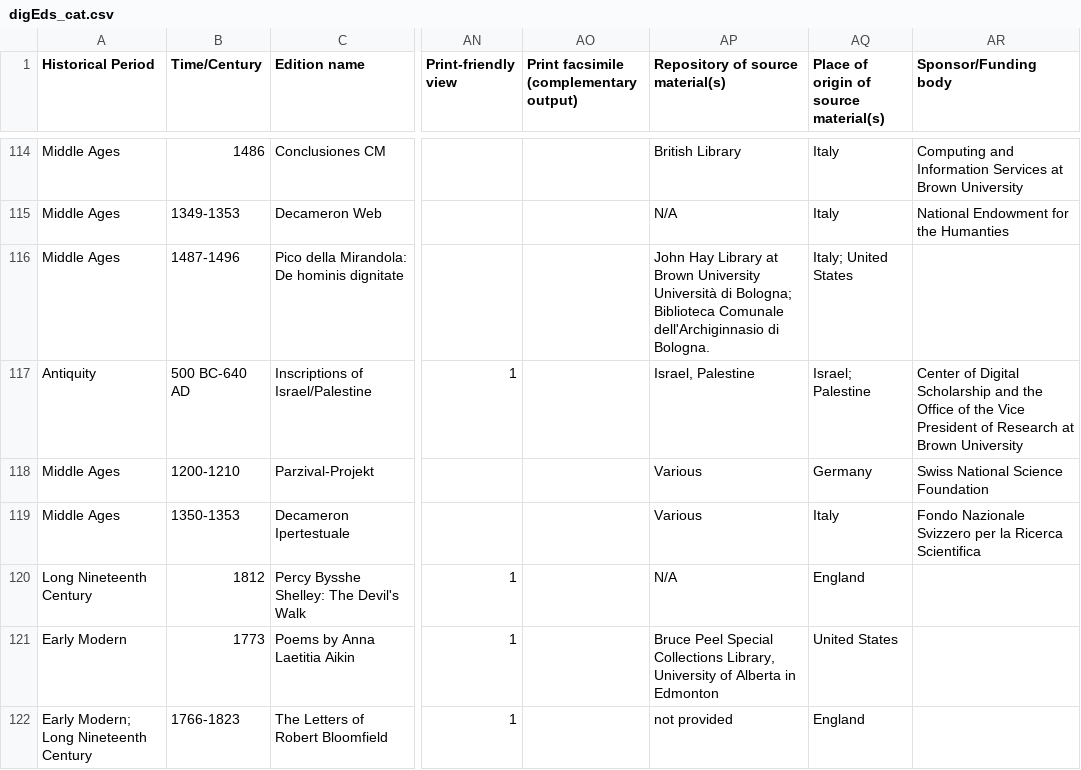
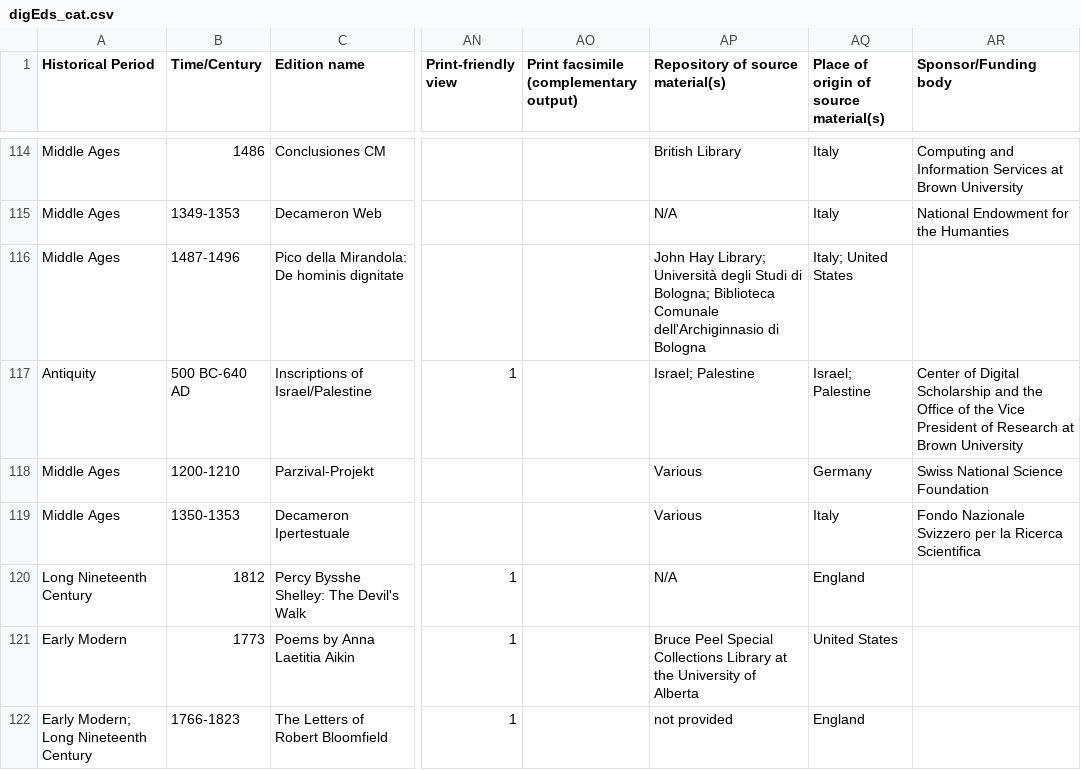
Before and after one commit to gfranzini/digEds_cat, a CSV file: digEds_cat.csv, drawn as a sheet; only a part is shown, gaps mark what is left out; the diff covers the shown part only; the diff names each change by its address in the sheet, - before the commit and + after, or states it on an @@ line.

Commit message:
Corrections

```diff
--- a/digEds_cat.csv
+++ b/digEds_cat.csv
-AP116 (Repository of source material(s)): John Hay Library at Brown University Università di Bologna; Biblioteca Comunale dell'Archiginnasio di Bologna.
+AP116 (Repository of source material(s)): John Hay Library; Università degli Studi di Bologna; Biblioteca Comunale dell'Archiginnasio di Bologna
-AP117 (Repository of source material(s)): Israel, Palestine
+AP117 (Repository of source material(s)): Israel; Palestine
-AP121 (Repository of source material(s)): …Special Collections Library, University of Alberta in Edmonton
+AP121 (Repository of source material(s)): …Special Collections Library at the University of Alberta
```
Also changed, not shown: 9 edited cells elsewhere in this file.
